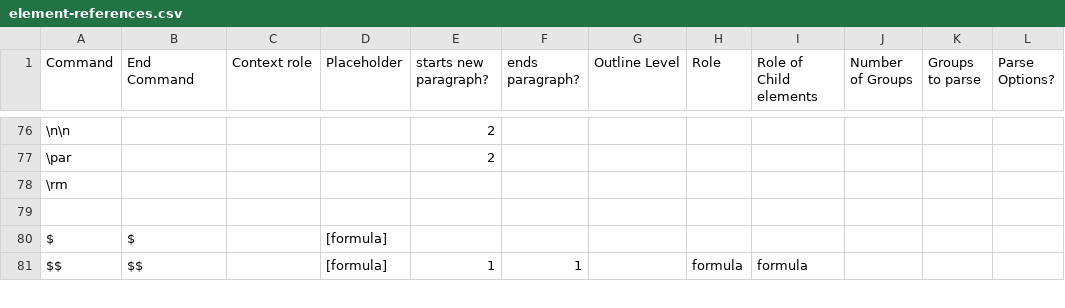
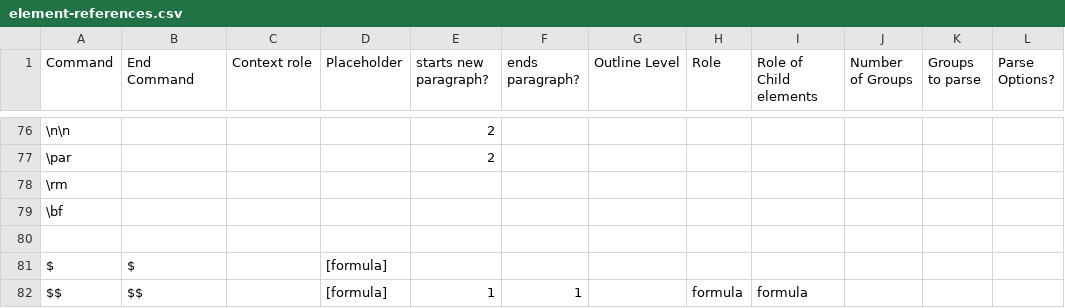
Before and after one commit to ckorzen/pdf-text-extraction-benchmark, a CSV file: tex-paragraph-parser/src/main/resources/element-references.csv, drawn as a sheet; only a part is shown, gaps mark what is left out.

```diff
--- a/tex-paragraph-parser/src/main/resources/element-references.csv
+++ b/tex-paragraph-parser/src/main/resources/element-references.csv
@@ -78,2 +78,3 @@ Command,End Command,Context role,Placeholder,starts new paragraph?,ends paragrap
 \rm,,, ,,,,,,,,
+\bf,,, ,,,,,,,,
 ,,,,,,,,,,,
```
Also changed, not shown: 3 other files.
